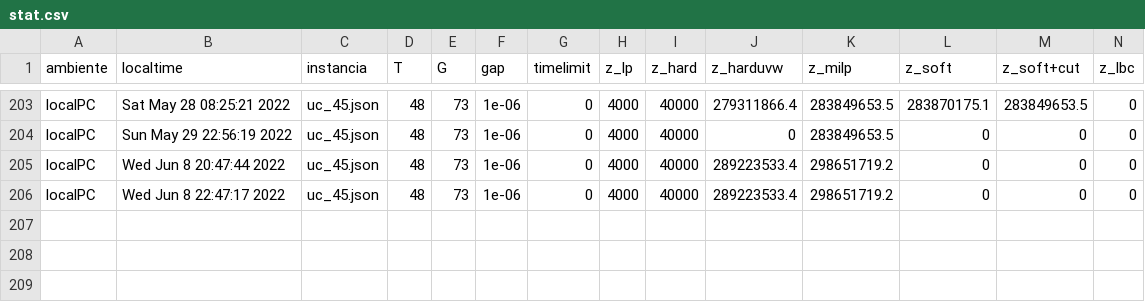
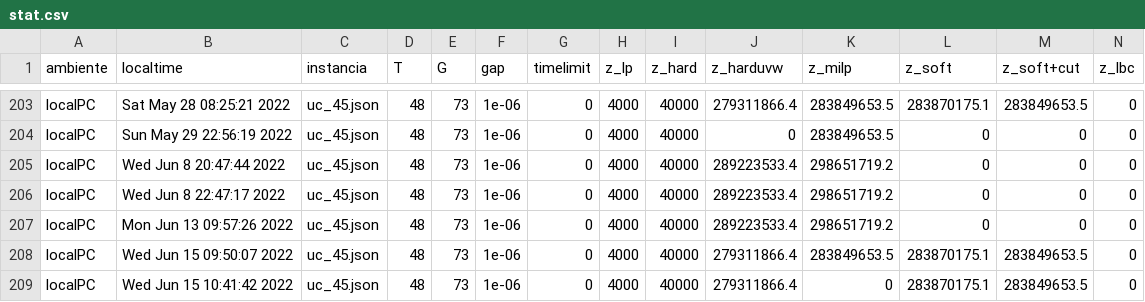
Before and after one commit to urieliram/Matheuristics_UCP, a CSV file: stat.csv, drawn as a sheet; only a part is shown, gaps mark what is left out; rows hold the shown columns only; the diff names each change by its address in the sheet, - before the commit and + after, or states it on an @@ line.

```diff
--- a/stat.csv
+++ b/stat.csv
+row 207: localPC | Mon Jun 13 09:57:26 2022 | uc_45.json | 48 | 73 | 1e-06 | 0 | 4000 | 40000 | 289223533.4 | 298651719.2 | 0 | 0 | 0
+row 208: localPC | Wed Jun 15 09:50:07 2022 | uc_45.json | 48 | 73 | 1e-06 | 0 | 4000 | 40000 | 279311866.4 | 283849653.5 | 283870175.1 | 283849653.5 | 0
+row 209: localPC | Wed Jun 15 10:41:42 2022 | uc_45.json | 48 | 73 | 1e-06 | 0 | 4000 | 40000 | 279311866.4 | 0 | 283870175.1 | 283849653.5 | 0
```
Also changed, not shown: 10 other files.
